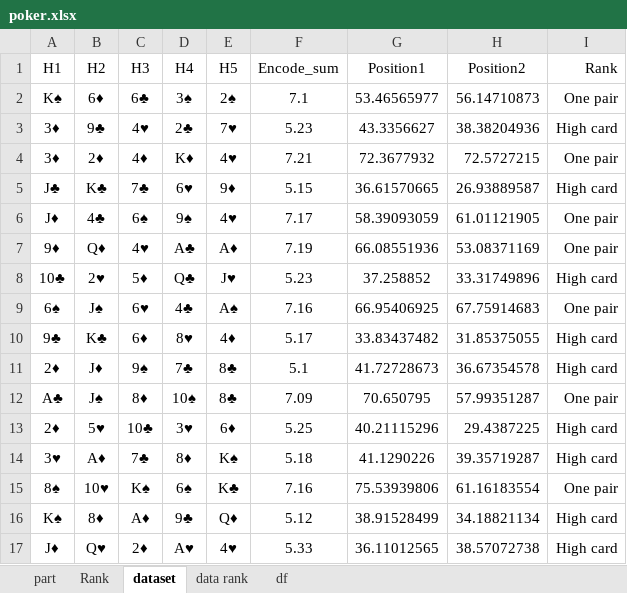
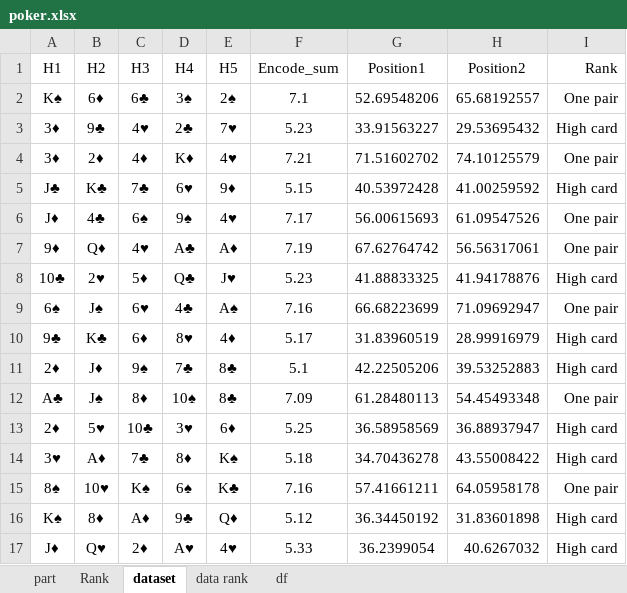
Before and after one commit to PrABpY/Poker-ML, an Excel workbook: poker.xlsx, sheet dataset, drawn as a sheet; only a part is shown; values as stored, in another font and other column widths than the file's, no borders; the diff covers the shown part only; the diff names each change by its address in the sheet, - before the commit and + after, or states it on an @@ line.

```diff
--- a/poker.xlsx (sheet dataset)
+++ b/poker.xlsx (sheet dataset)
-G2 (Position1): 53.46565977
+G2 (Position1): 52.69548206
-H2 (Position2): 56.14710873
+H2 (Position2): 65.68192557
-G3 (Position1): 43.3356627
+G3 (Position1): 33.91563227
-H3 (Position2): 38.38204936
+H3 (Position2): 29.53695432
-G4 (Position1): 72.3677932
+G4 (Position1): 71.51602702
-H4 (Position2): 72.5727215
+H4 (Position2): 74.10125579
-G5 (Position1): 36.61570665
+G5 (Position1): 40.53972428
-H5 (Position2): 26.93889587
+H5 (Position2): 41.00259592
-G6 (Position1): 58.39093059
+G6 (Position1): 56.00615693
-H6 (Position2): 61.01121905
+H6 (Position2): 61.09547526
-G7 (Position1): 66.08551936
+G7 (Position1): 67.62764742
-H7 (Position2): 53.08371169
+H7 (Position2): 56.56317061
-G8 (Position1): 37.258852
+G8 (Position1): 41.88833325
-H8 (Position2): 33.31749896
+H8 (Position2): 41.94178876
-G9 (Position1): 66.95406925
+G9 (Position1): 66.68223699
-H9 (Position2): 67.75914683
+H9 (Position2): 71.09692947
-G10 (Position1): 33.83437482
+G10 (Position1): 31.83960519
-H10 (Position2): 31.85375055
+H10 (Position2): 28.99916979
-G11 (Position1): 41.72728673
+G11 (Position1): 42.22505206
-H11 (Position2): 36.67354578
+H11 (Position2): 39.53252883
-G12 (Position1): 70.650795
+G12 (Position1): 61.28480113
-H12 (Position2): 57.99351287
+H12 (Position2): 54.45493348
-G13 (Position1): 40.21115296
+G13 (Position1): 36.58958569
-H13 (Position2): 29.4387225
+H13 (Position2): 36.88937947
-G14 (Position1): 41.1290226
+G14 (Position1): 34.70436278
-H14 (Position2): 39.35719287
+H14 (Position2): 43.55008422
-G15 (Position1): 75.53939806
+G15 (Position1): 57.41661211
-H15 (Position2): 61.16183554
+H15 (Position2): 64.05958178
-G16 (Position1): 38.91528499
+G16 (Position1): 36.34450192
-H16 (Position2): 34.18821134
+H16 (Position2): 31.83601898
-G17 (Position1): 36.11012565
+G17 (Position1): 36.2399054
-H17 (Position2): 38.57072738
+H17 (Position2): 40.6267032
```
Also changed, not shown: 1635 edited cells elsewhere in this sheet, 2 other files.
